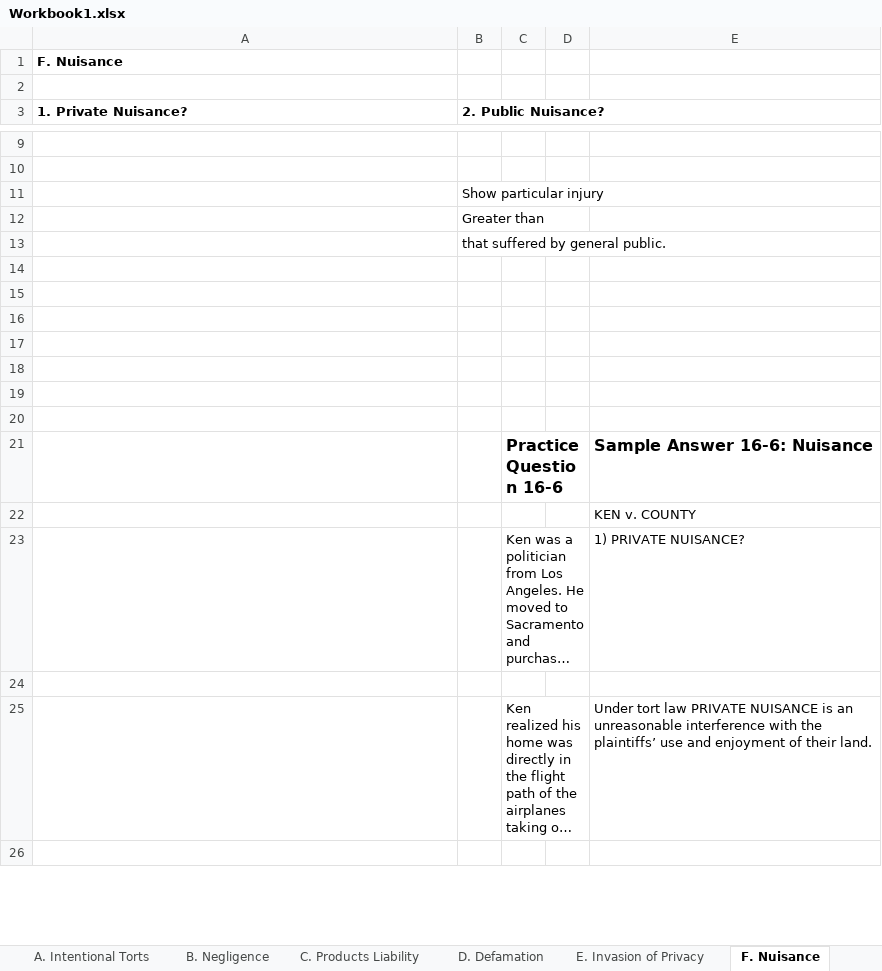
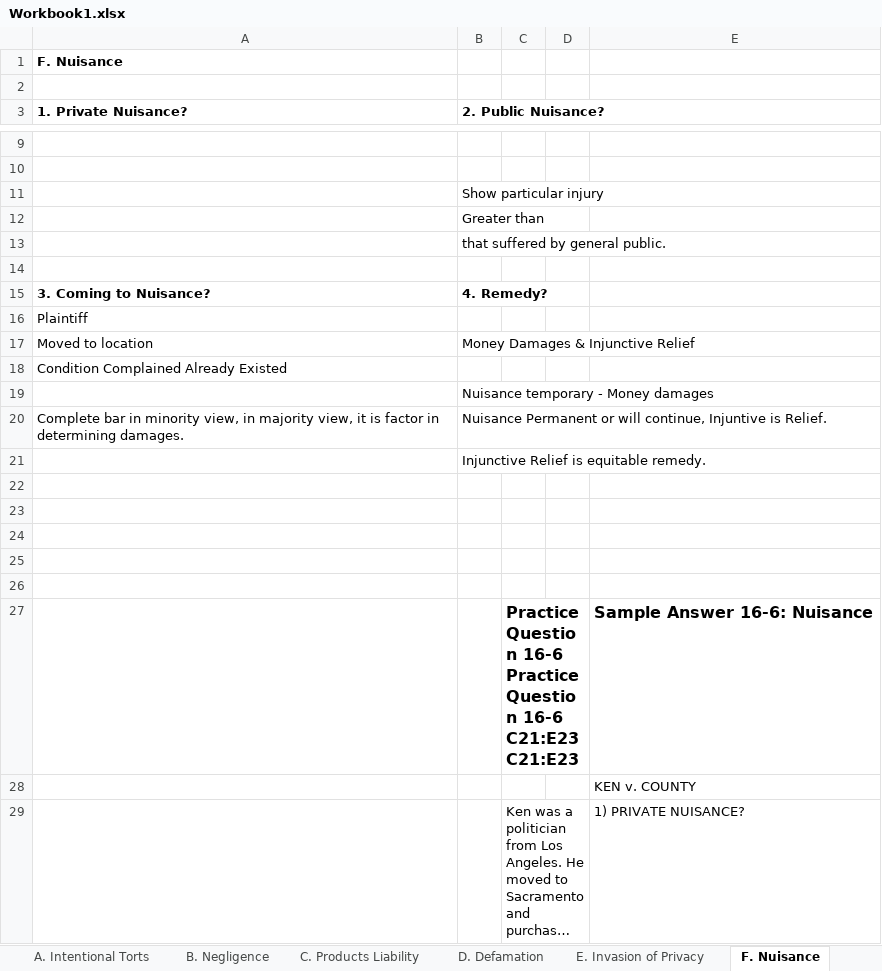
Before and after one commit to manishkhanchandani/classesrfeb, an Excel workbook: manish/courseLaw/LMR/Workbook1.xlsx, sheet F. Nuisance, drawn as a sheet; only a part is shown, gaps mark what is left out; the shorter side is filled out with more unchanged rows; long unchanged cells end in …; values as stored, in another font and other column widths than the file's, no borders; removed rows and columns are numbered as before the commit, all else as after; the diff names each change by its address in the sheet, - before the commit and + after, or states it on an @@ line.

Commit message:
more

```diff
--- a/manish/courseLaw/LMR/Workbook1.xlsx (sheet F. Nuisance)
+++ b/manish/courseLaw/LMR/Workbook1.xlsx (sheet F. Nuisance)
+row 15: 3. Coming to Nuisance? | 4. Remedy?
+row 16: Plaintiff
+row 17: Moved to location | Money Damages & Injunctive Relief
+row 18: Condition Complained Already Existed
+row 19:  | Nuisance temporary - Money damages
+row 20: Complete bar in minority view, in majority view, it is factor in determining damages. | Nuisance Permanent or will continue, Injuntive is Relief.
+row 21:  | Injunctive Relief is equitable remedy.
-row 20: (empty)
-C27: Practice Question 16-6
+C27: Practice Question 16-6 Practice Question 16-6 C21:E23C21:E23
```
